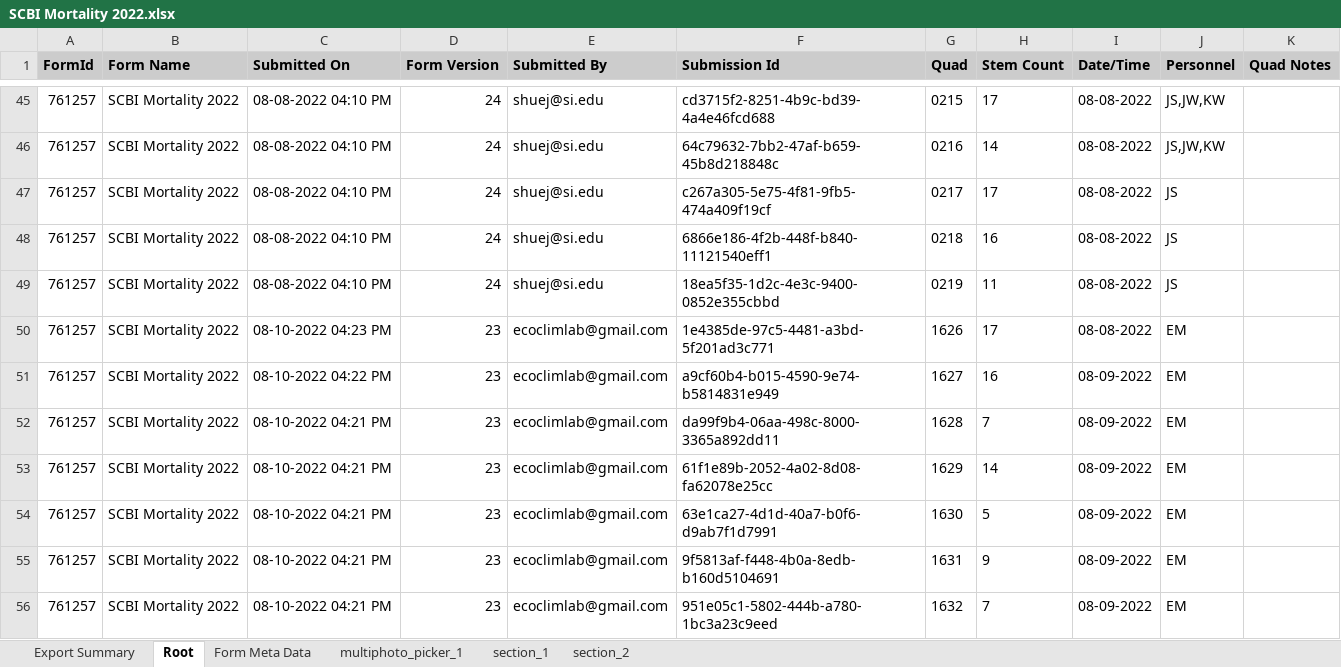
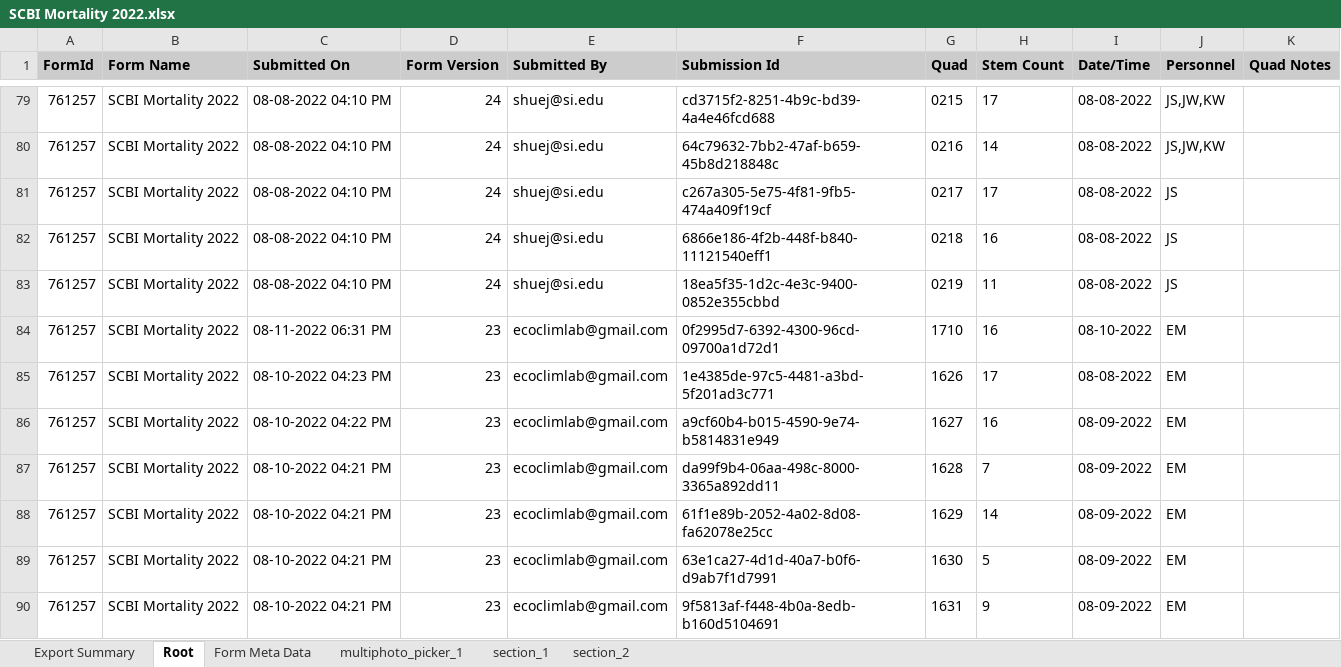
Before and after one commit to SCBI-ForestGEO/SCBImortality, an Excel workbook: raw_data/FFF_excel/SCBI Mortality 2022.xlsx, sheet Root, drawn as a sheet; only a part is shown, gaps mark what is left out; the shorter side is filled out with more unchanged rows; values as stored, in another font and other column widths than the file's, no borders; the diff covers the shown part only; the diff names each change by its address in the sheet, - before the commit and + after, or states it on an @@ line.

```diff
--- a/raw_data/FFF_excel/SCBI Mortality 2022.xlsx (sheet Root)
+++ b/raw_data/FFF_excel/SCBI Mortality 2022.xlsx (sheet Root)
+row 84: 761257 | SCBI Mortality 2022 | 08-11-2022 06:31 PM | 23 | ecoclimlab@gmail.com | 0f2995d7-6392-4300-96cd-09700a1d72d1 | 1710 | 16 | 08-10-2022 | EM
```
Also changed, not shown: 34 added rows elsewhere in this sheet, sheet section_1, sheet section_2, sheet multiphoto_picker_1, sheet Form Meta Data.
